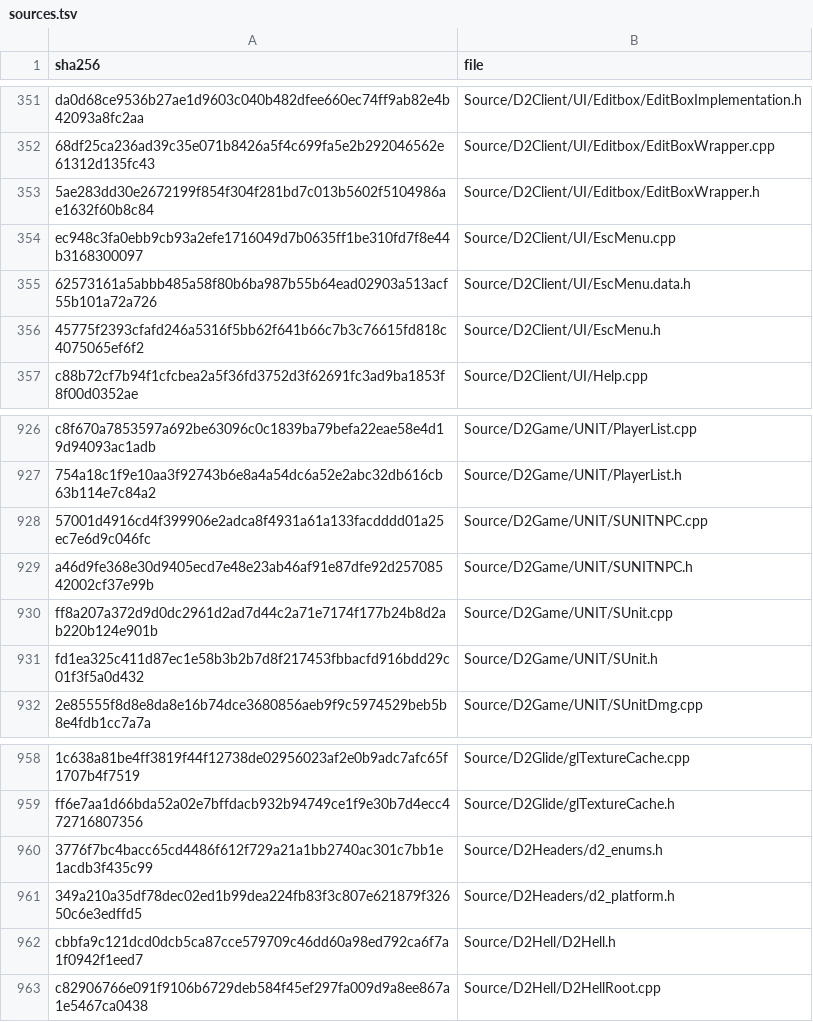
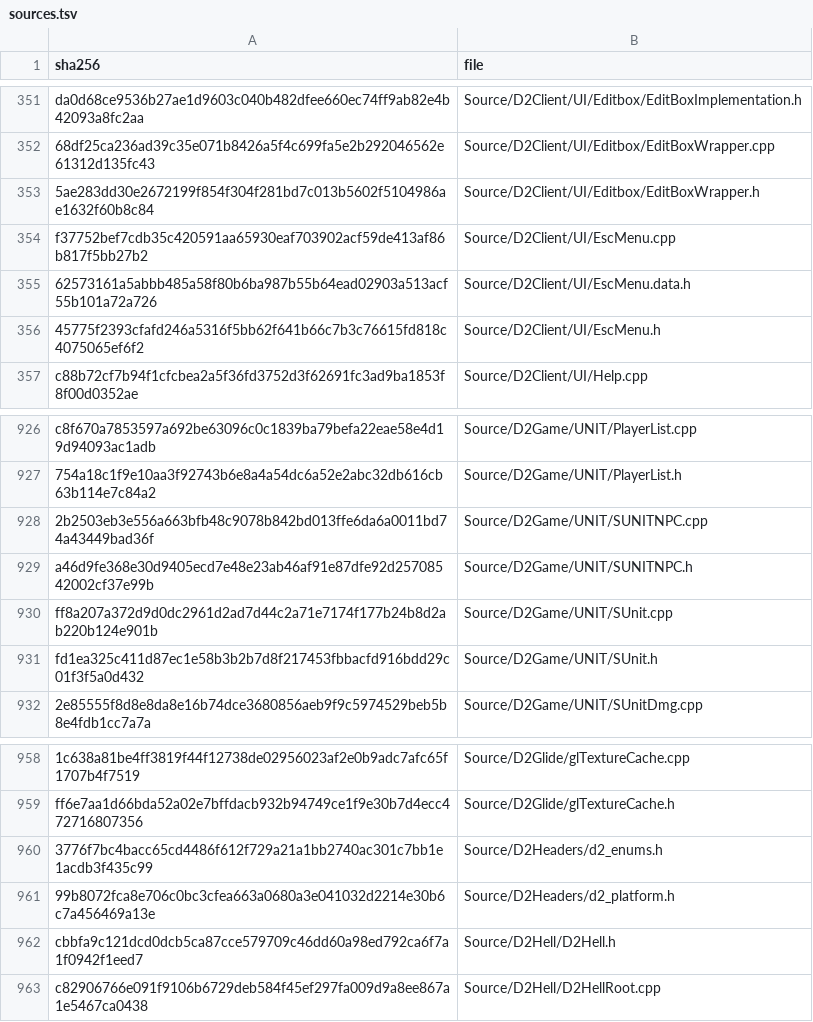
Before and after one commit to jaenster/redivivus, a TSV file: asm_matching/msvc8/translated/sources.tsv, drawn as a sheet; only a part is shown, gaps mark what is left out.

```diff
--- a/asm_matching/msvc8/translated/sources.tsv
+++ b/asm_matching/msvc8/translated/sources.tsv
@@ -353,3 +353,3 @@ da0d68ce9536b27ae1d9603c040b482dfee660ec74ff9ab82e4b42093a8fc2aa	Source/D2Client
 5ae283dd30e2672199f854f304f281bd7c013b5602f5104986ae1632f60b8c84	Source/D2Client/UI/Editbox/EditBoxWrapper.h
-ec948c3fa0ebb9cb93a2efe1716049d7b0635ff1be310fd7f8e44b3168300097	Source/D2Client/UI/EscMenu.cpp
+f37752bef7cdb35c420591aa65930eaf703902acf59de413af86b817f5bb27b2	Source/D2Client/UI/EscMenu.cpp
 62573161a5abbb485a58f80b6ba987b55b64ead02903a513acf55b101a72a726	Source/D2Client/UI/EscMenu.data.h
@@ -927,3 +927,3 @@ c8f670a7853597a692be63096c0c1839ba79befa22eae58e4d19d94093ac1adb	Source/D2Game/U
 754a18c1f9e10aa3f92743b6e8a4a54dc6a52e2abc32db616cb63b114e7c84a2	Source/D2Game/UNIT/PlayerList.h
-57001d4916cd4f399906e2adca8f4931a61a133facdddd01a25ec7e6d9c046fc	Source/D2Game/UNIT/SUNITNPC.cpp
+2b2503eb3e556a663bfb48c9078b842bd013ffe6da6a0011bd74a43449bad36f	Source/D2Game/UNIT/SUNITNPC.cpp
 a46d9fe368e30d9405ecd7e48e23ab46af91e87dfe92d25708542002cf37e99b	Source/D2Game/UNIT/SUNITNPC.h
@@ -960,3 +960,3 @@ ff6e7aa1d66bda52a02e7bffdacb932b94749ce1f9e30b7d4ecc472716807356	Source/D2Glide/
 3776f7bc4bacc65cd4486f612f729a21a1bb2740ac301c7bb1e1acdb3f435c99	Source/D2Headers/d2_enums.h
-349a210a35df78dec02ed1b99dea224fb83f3c807e621879f32650c6e3edffd5	Source/D2Headers/d2_platform.h
+99b8072fca8e706c0bc3cfea663a0680a3e041032d2214e30b6c7a456469a13e	Source/D2Headers/d2_platform.h
 cbbfa9c121dcd0dcb5ca87cce579709c46dd60a98ed792ca6f7a1f0942f1eed7	Source/D2Hell/D2Hell.h
```
Also changed, not shown: 7 other files.
